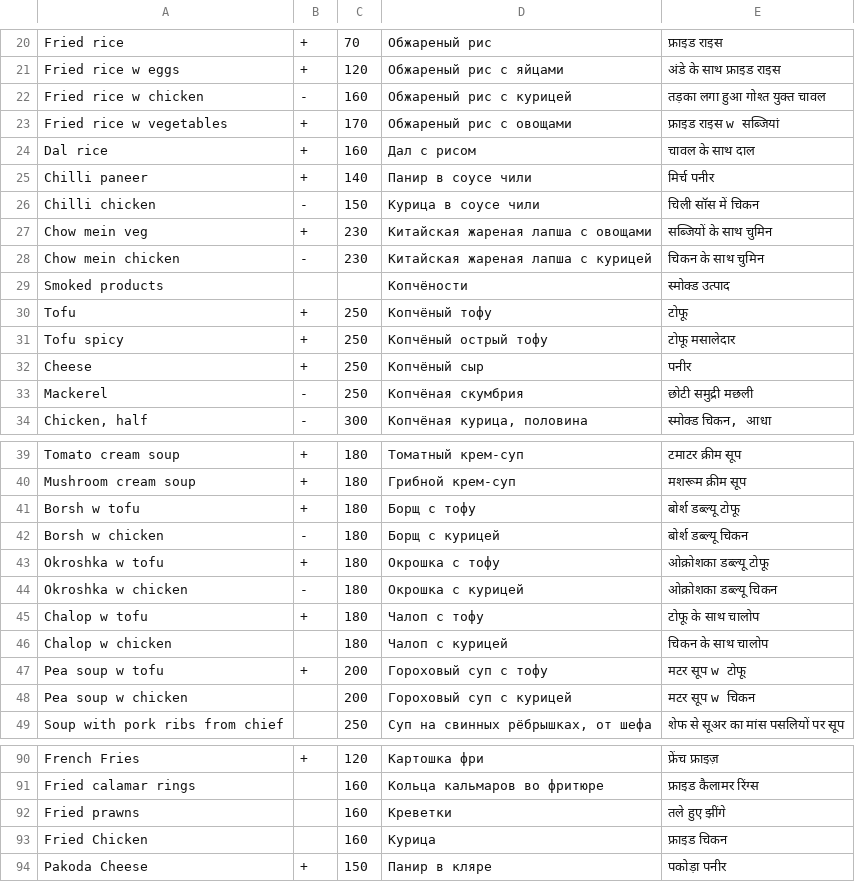
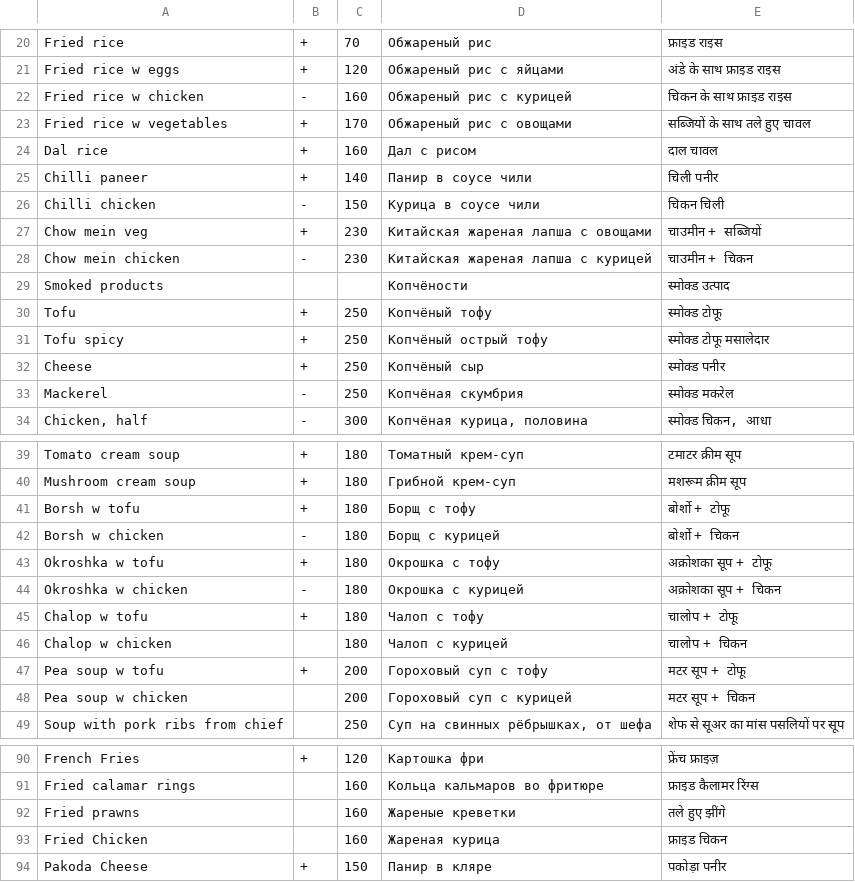
Before and after one commit to kamucho-ru/rest_bot, a CSV file: menu.csv, drawn as a sheet; only a part is shown, gaps mark what is left out; the diff covers the shown part only.

```diff
--- a/menu.csv
+++ b/menu.csv
@@ -21,14 +21,14 @@ Fried rice;+;70;Обжареный рис;फ्राइड राइस
 Fried rice w eggs;+;120;Обжареный рис с яйцами;अंडे के साथ फ्राइड राइस
-Fried rice w chicken; -;160;Обжареный рис с курицей;तड़का लगा हुआ गोश्त युक्त चावल
-Fried rice w vegetables;+;170;Обжареный рис с овощами;फ्राइड राइस w सब्जियां
-Dal rice;+;160;Дал с рисом;चावल के साथ दाल
-Chilli paneer;+;140;Панир в соусе чили;मिर्च पनीर
-Chilli chicken; -;150;Курица в соусе чили;चिली सॉस में चिकन
-Chow mein veg;+;230;Китайская жареная лапша с овощами;सब्जियों के साथ चुमिन
-Chow mein chicken; -;230;Китайская жареная лапша с курицей;चिकन के साथ चुमिन
+Fried rice w chicken; -;160;Обжареный рис с курицей;चिकन के साथ फ्राइड राइस
+Fried rice w vegetables;+;170;Обжареный рис с овощами;सब्जियों के साथ तले हुए चावल
+Dal rice;+;160;Дал с рисом;दाल चावल
+Chilli paneer;+;140;Панир в соусе чили;चिली पनीर
+Chilli chicken; -;150;Курица в соусе чили;चिकन चिली
+Chow mein veg;+;230;Китайская жареная лапша с овощами;चाउमीन + सब्जियों
+Chow mein chicken; -;230;Китайская жареная лапша с курицей;चाउमीन + चिकन
 Smoked products;;;Копчёности;स्मोक्ड उत्पाद
-Tofu;+;250;Копчёный тофу;टोफू
-Tofu spicy;+;250;Копчёный острый тофу;टोफू मसालेदार
-Cheese;+;250;Копчёный сыр;पनीर
-Mackerel; -;250;Копчёная скумбрия;छोटी समुद्री मछली
+Tofu;+;250;Копчёный тофу;स्मोक्ड टोफू
+Tofu spicy;+;250;Копчёный острый тофу;स्मोक्ड टोफू मसालेदार
+Cheese;+;250;Копчёный сыр;स्मोक्ड पनीर
+Mackerel; -;250;Копчёная скумбрия;स्मोक्ड मकरेल
 Chicken, half; -;300;Копчёная курица, половина;स्मोक्ड चिकन, आधा
@@ -40,10 +40,10 @@ Tomato cream soup;+;180;Томатный крем-суп;टमाटर क्
 Mushroom cream soup;+;180;Грибной крем-суп;मशरूम क्रीम सूप
-Borsh w tofu; +;180;Борщ с тофу;बोर्श डब्ल्यू टोफू
-Borsh w chicken; -;180;Борщ с курицей;बोर्श डब्ल्यू चिकन
-Okroshka w tofu;+;180;Окрошка с тофу;ओक्रोशका डब्ल्यू टोफू
-Okroshka w chicken; -;180;Окрошка с курицей;ओक्रोशका डब्ल्यू चिकन
-Chalop w tofu;+;180;Чалоп с тофу;टोफू के साथ चालोप
-Chalop w chicken;;180;Чалоп с курицей;चिकन के साथ चालोप
-Pea soup w tofu;+;200;Гороховый суп с тофу;मटर सूप w टोफू
-Pea soup w chicken;;200;Гороховый суп с курицей;मटर सूप w चिकन
+Borsh w tofu; +;180;Борщ с тофу;बोर्शो + टोफू
+Borsh w chicken; -;180;Борщ с курицей;बोर्शो + चिकन
+Okroshka w tofu;+;180;Окрошка с тофу;अक्रोशका सूप + टोफू
+Okroshka w chicken; -;180;Окрошка с курицей;अक्रोशका सूप + चिकन
+Chalop w tofu;+;180;Чалоп с тофу;चालोप + टोफू
+Chalop w chicken;;180;Чалоп с курицей;चालोप + चिकन
+Pea soup w tofu;+;200;Гороховый суп с тофу;मटर सूप + टोफू
+Pea soup w chicken;;200;Гороховый суп с курицей;मटर सूप + चिकन
 Soup with pork ribs from chief;;250;Суп на свинных рёбрышках, от шефа;शेफ से सूअर का मांस पसलियों पर सूप
@@ -91,4 +91,4 @@ French Fries;+;120;Картошка фри;फ्रेंच फ्राइज
 Fried calamar rings;;160;Кольца кальмаров во фритюре;फ्राइड कैलामर रिंग्स
-Fried prawns;;160;Креветки;तले हुए झींगे
-Fried Chicken;;160;Курица;फ्राइड चिकन
+Fried prawns;;160;Жареные креветки;तले हुए झींगे
+Fried Chicken;;160;Жареная курица;फ्राइड चिकन
 Pakoda Cheese;+;150;Панир в кляре;पकोड़ा पनीर
```
Also changed, not shown: 22 edited cells elsewhere in this file.
